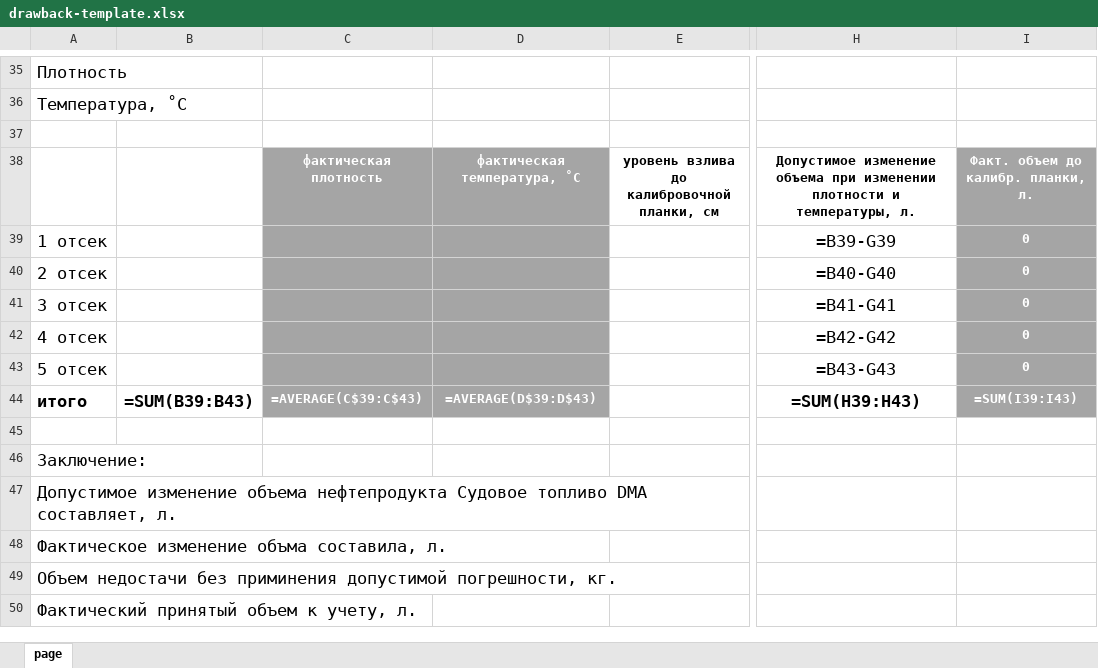
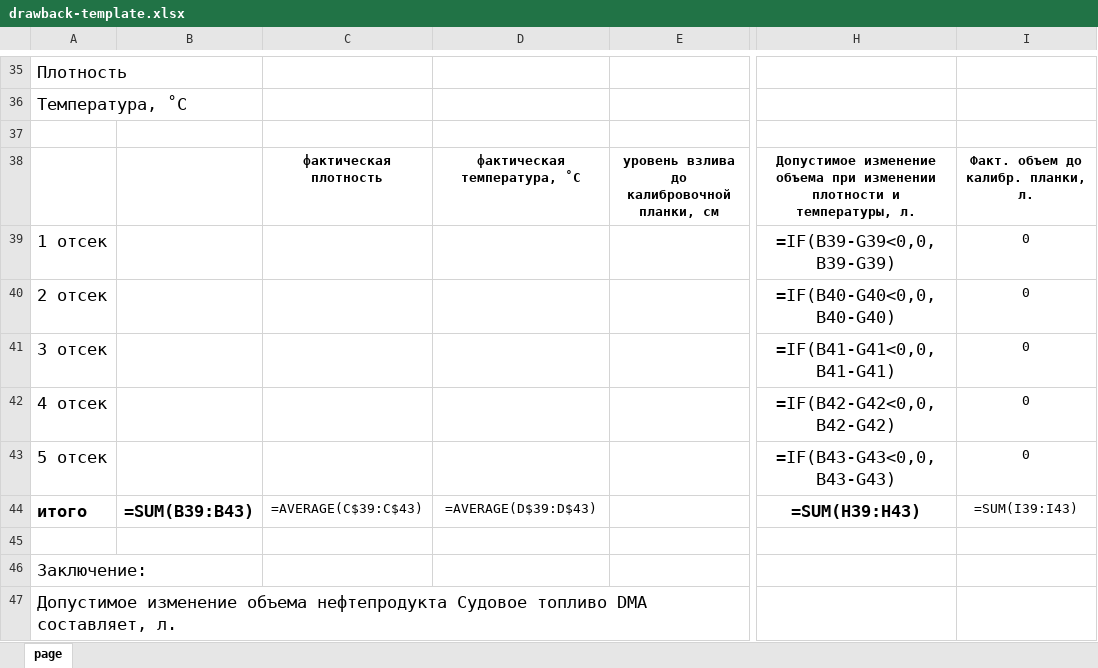
Before and after one commit to sm1le404/rosnova-warehouse, an Excel workbook: src/assets/drawback-template.xlsx, sheet page, drawn as a sheet; only a part is shown, gaps mark what is left out; the shorter side is filled out with more unchanged rows; values as stored, in another font and other column widths than the file's, no borders; formulas are shown in place of their values; conditional formats not drawn; the diff names each change by its address in the sheet, - before the commit and + after, or states it on an @@ line.

Commit message:
Заменили шаблон drawback

```diff
--- a/src/assets/drawback-template.xlsx (sheet page)
+++ b/src/assets/drawback-template.xlsx (sheet page)
-C38:D44 fill: #A5A5A5
+C38:D44 fill: none
-C38:D38 text colour: #FFFFFF
+C38:D38 text colour: black
@@ I38:I44 fill: #A5A5A5 → none, text colour: #FFFFFF → black @@
-H39: =B39-G39
+H39: =IF(B39-G39<0,0,B39-G39)
-I39:I44 bold: on
+I39:I44 bold: off
-H40: =B40-G40
+H40: =IF(B40-G40<0,0,B40-G40)
-H41: =B41-G41
+H41: =IF(B41-G41<0,0,B41-G41)
-H42: =B42-G42
+H42: =IF(B42-G42<0,0,B42-G42)
-H43: =B43-G43
+H43: =IF(B43-G43<0,0,B43-G43)
@@ C44:D44 text colour: #FFFFFF → black, bold: on → off @@
```
